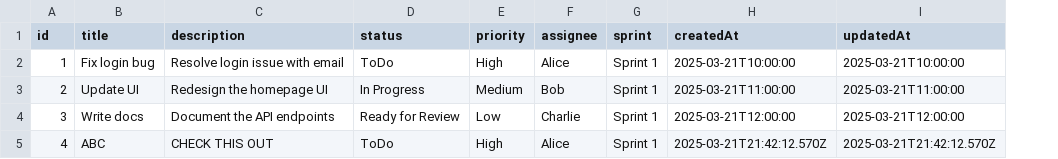
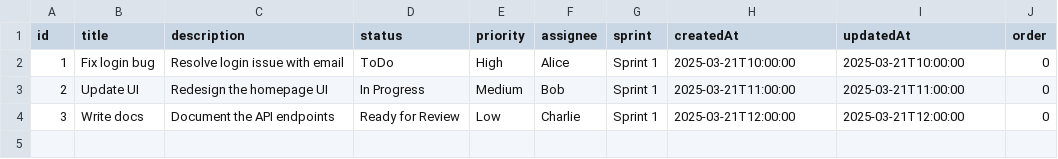
Before and after one commit to jameslieu/trello-clone, a CSV file: backend/tickets.csv, drawn as a sheet; removed rows and columns are numbered as before the commit, all else as after; the diff names each change by its address in the sheet, - before the commit and + after, or states it on an @@ line.

Commit message:
add order functionality

```diff
--- a/backend/tickets.csv
+++ b/backend/tickets.csv
+column J (order), rows 2-4: all 0
-row 5: 4 | ABC | CHECK THIS OUT | ToDo | High | Alice | Sprint 1 | 2025-03-21T21:42:12.570Z | 2025-03-21T21:42:12.570Z
```
Also changed, not shown: 3 other files.
